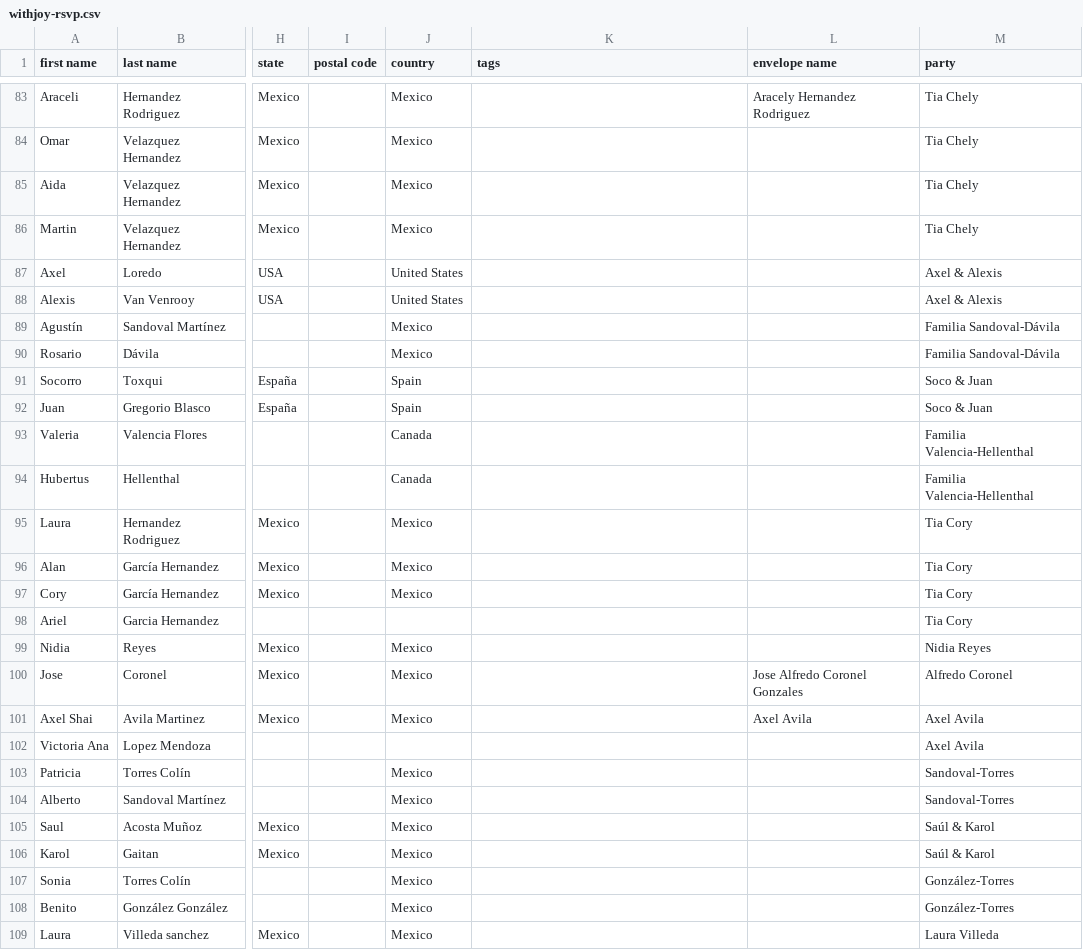
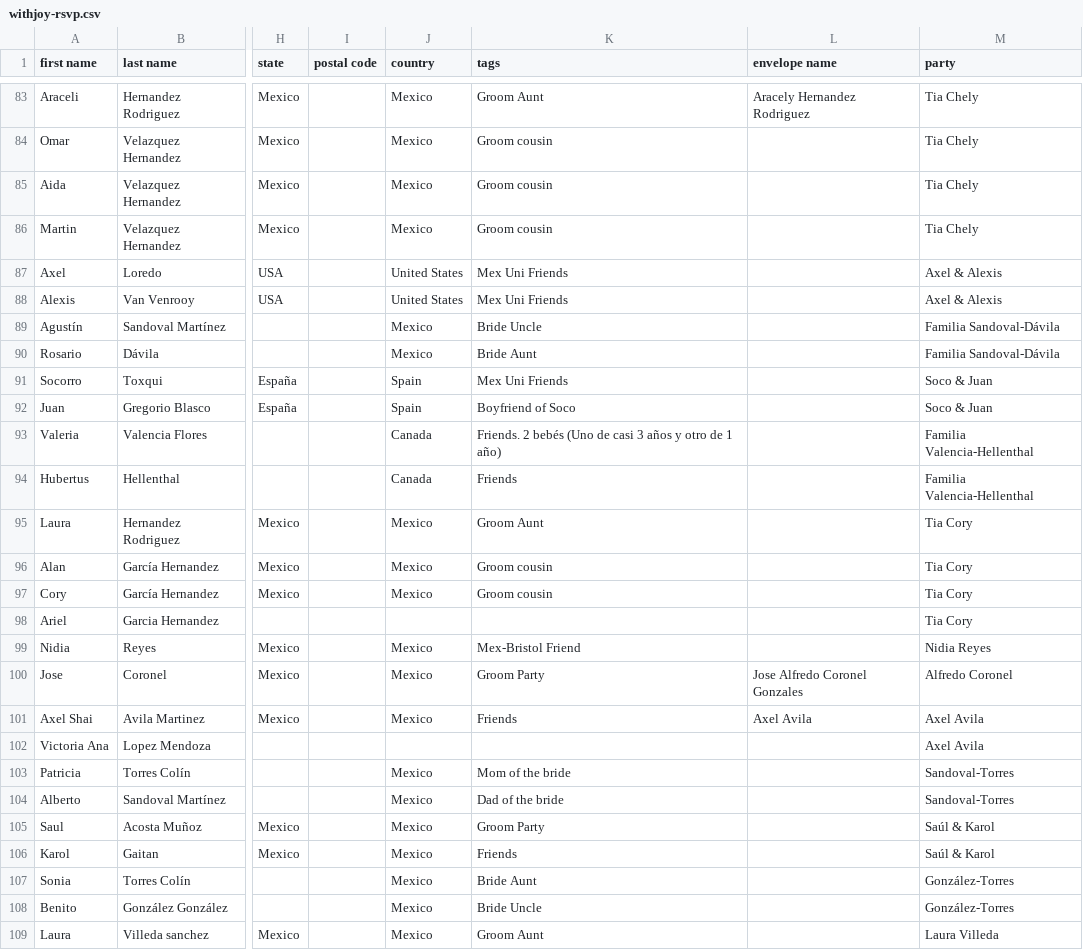
Before and after one commit to Mvilleda/boda-mv26, a CSV file: withjoy-rsvp.csv, drawn as a sheet; only a part is shown, gaps mark what is left out; the diff covers the shown part only; the diff names each change by its address in the sheet, - before the commit and + after, or states it on an @@ line.

```diff
--- a/withjoy-rsvp.csv
+++ b/withjoy-rsvp.csv
-K83 (tags): (empty)
+K83 (tags): Groom Aunt
-K84:K86 (tags): (empty)
+K84:K86 (tags): Groom cousin
-K87:K88 (tags): (empty)
+K87:K88 (tags): Mex Uni Friends
-K89 (tags): (empty)
+K89 (tags): Bride Uncle
-K90 (tags): (empty)
+K90 (tags): Bride Aunt
-K91 (tags): (empty)
+K91 (tags): Mex Uni Friends
-K92 (tags): (empty)
+K92 (tags): Boyfriend of Soco
-K93 (tags): (empty)
+K93 (tags): Friends. 2 bebés (Uno de casi 3 años y otro de 1 año)
-K94 (tags): (empty)
+K94 (tags): Friends
-K95 (tags): (empty)
+K95 (tags): Groom Aunt
-K96:K97 (tags): (empty)
+K96:K97 (tags): Groom cousin
-K99 (tags): (empty)
+K99 (tags): Mex-Bristol Friend
-K100 (tags): (empty)
+K100 (tags): Groom Party
-K101 (tags): (empty)
+K101 (tags): Friends
-K103 (tags): (empty)
+K103 (tags): Mom of the bride
-K104 (tags): (empty)
+K104 (tags): Dad of the bride
-K105 (tags): (empty)
+K105 (tags): Groom Party
-K106 (tags): (empty)
+K106 (tags): Friends
-K107 (tags): (empty)
+K107 (tags): Bride Aunt
-K108 (tags): (empty)
+K108 (tags): Bride Uncle
-K109 (tags): (empty)
+K109 (tags): Groom Aunt
```
Also changed, not shown: 101 edited cells elsewhere in this file, 1 other file.
